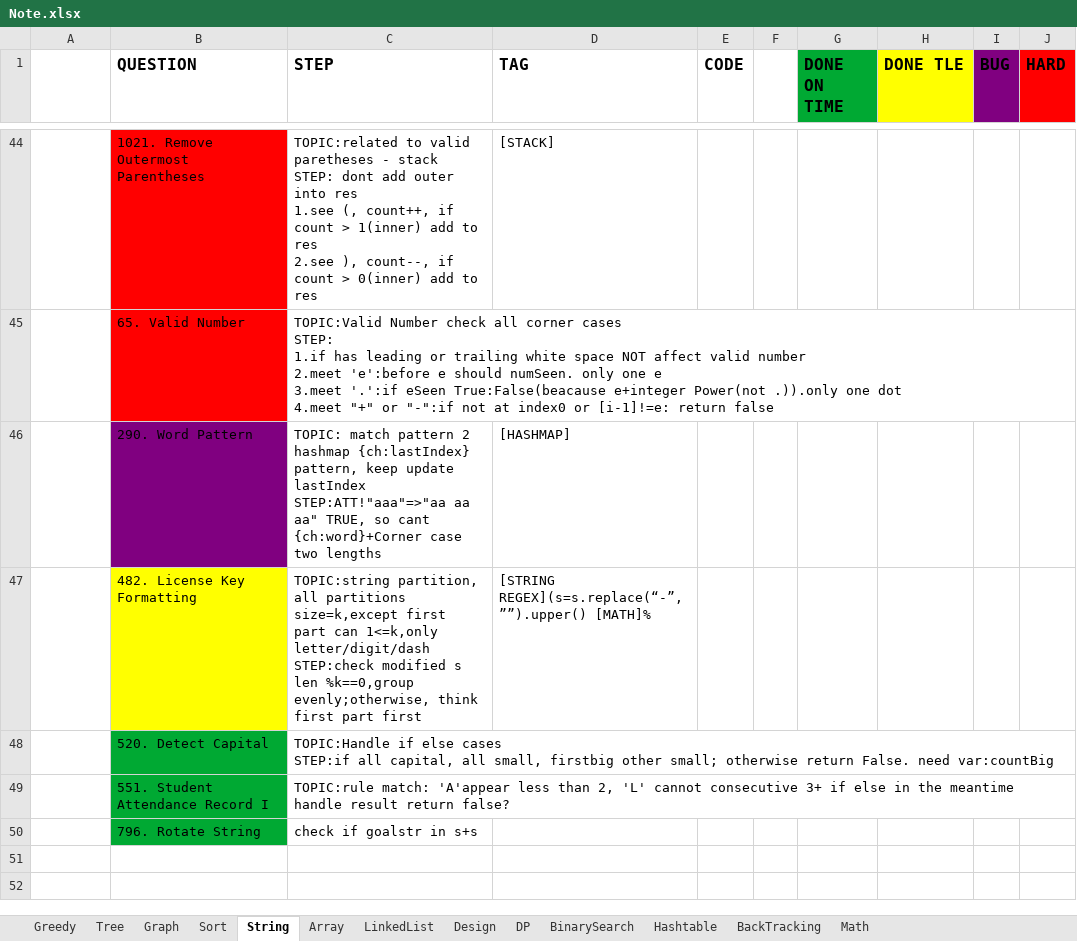
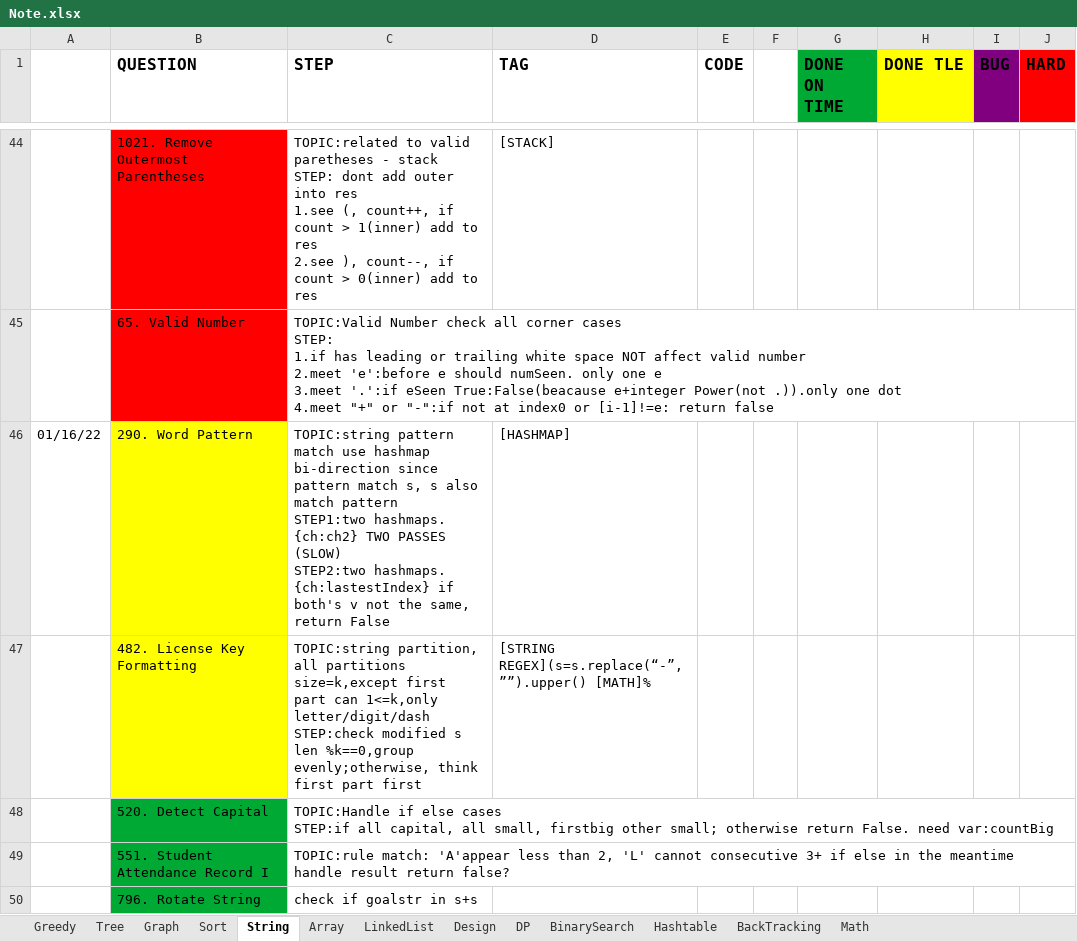
Before and after one commit to yuchangrachel/algorithm, an Excel workbook: Note.xlsx, sheet String, drawn as a sheet; only a part is shown, gaps mark what is left out; the shorter side is filled out with more unchanged rows; values as stored, in another font and other column widths than the file's, no borders; ↵ is a line break in a cell; the diff names each change by its address in the sheet, - before the commit and + after, or states it on an @@ line.

```diff
--- a/Note.xlsx (sheet String)
+++ b/Note.xlsx (sheet String)
-A46: (empty)
+A46: 01/16/22
-B46 fill: #800080
+B46 fill: #FFFF00
-C46 (STEP): TOPIC: match pattern 2 hashmap {ch:lastIndex} pattern, keep update lastIndex ↵ STEP:ATT!"aaa"=>"aa aa aa" TRUE, so cant {ch:word}+Corner case two lengths
+C46 (STEP): TOPIC:string pattern match use hashmap bi-direction since pattern match s, s also match pattern ↵ STEP1:two hashmaps. {ch:ch2} TWO PASSES (SLOW) ↵ STEP2:two hashmaps. {ch:lastestIndex} if both's v not the same, return False
```
Also changed, not shown: sheet Greedy, 3 other files.
